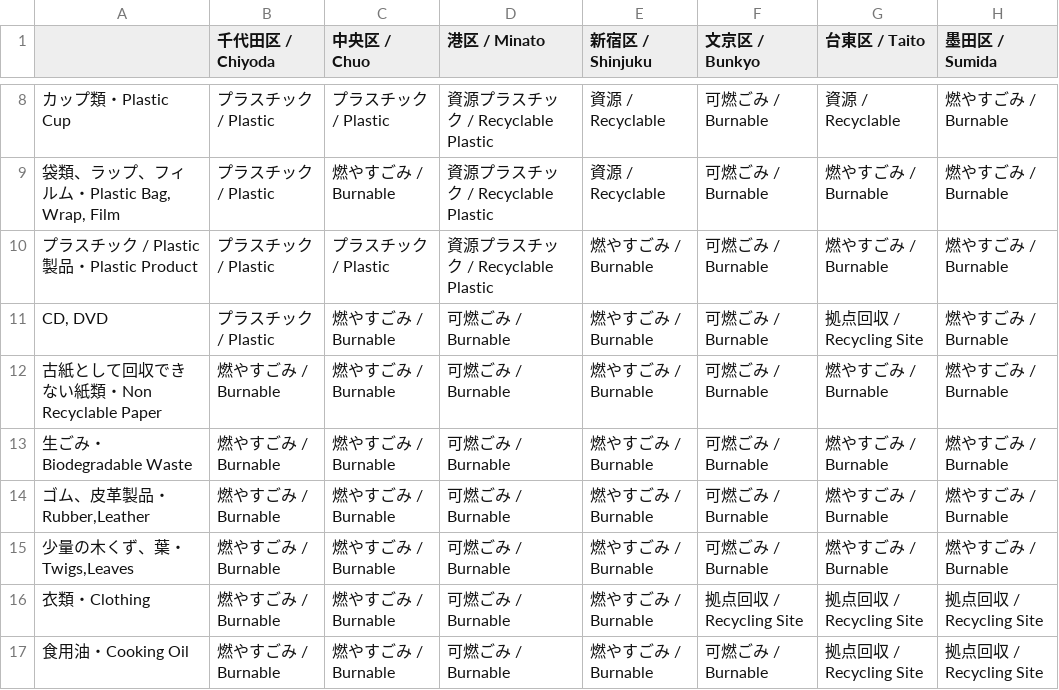
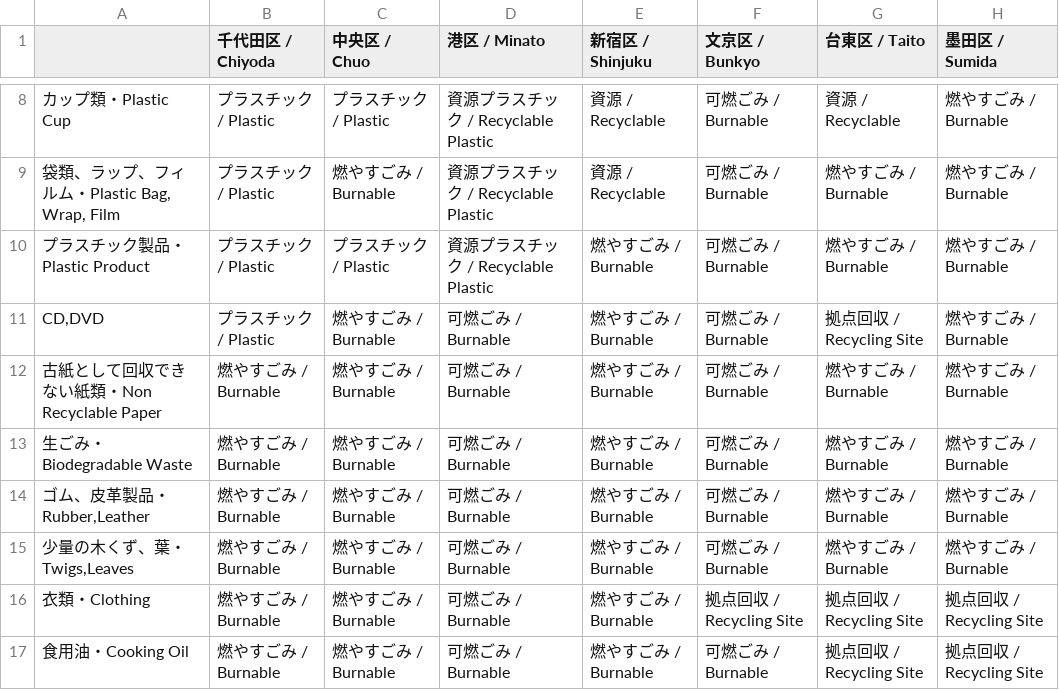
Before and after one commit to s3nmith/recycling-app, a CSV file: recycling_app/assets/trash_categories.csv, drawn as a sheet; only a part is shown, gaps mark what is left out; the diff names each change by its address in the sheet, - before the commit and + after, or states it on an @@ line.

```diff
--- a/recycling_app/assets/trash_categories.csv
+++ b/recycling_app/assets/trash_categories.csv
-A10: プラスチック / Plastic製品・Plastic Product
+A10: プラスチック製品・Plastic Product
-A11: CD, DVD
+A11: CD,DVD
```
Also changed, not shown: 3 other files.
